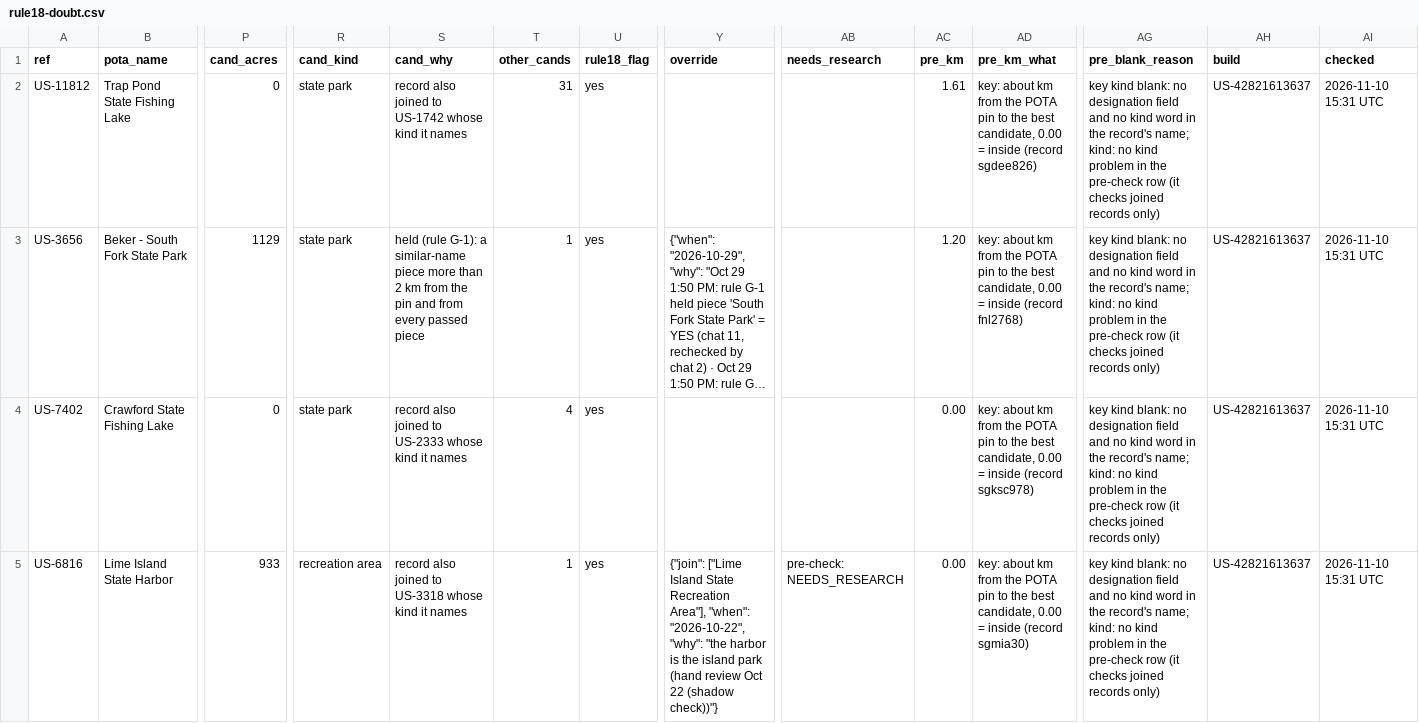
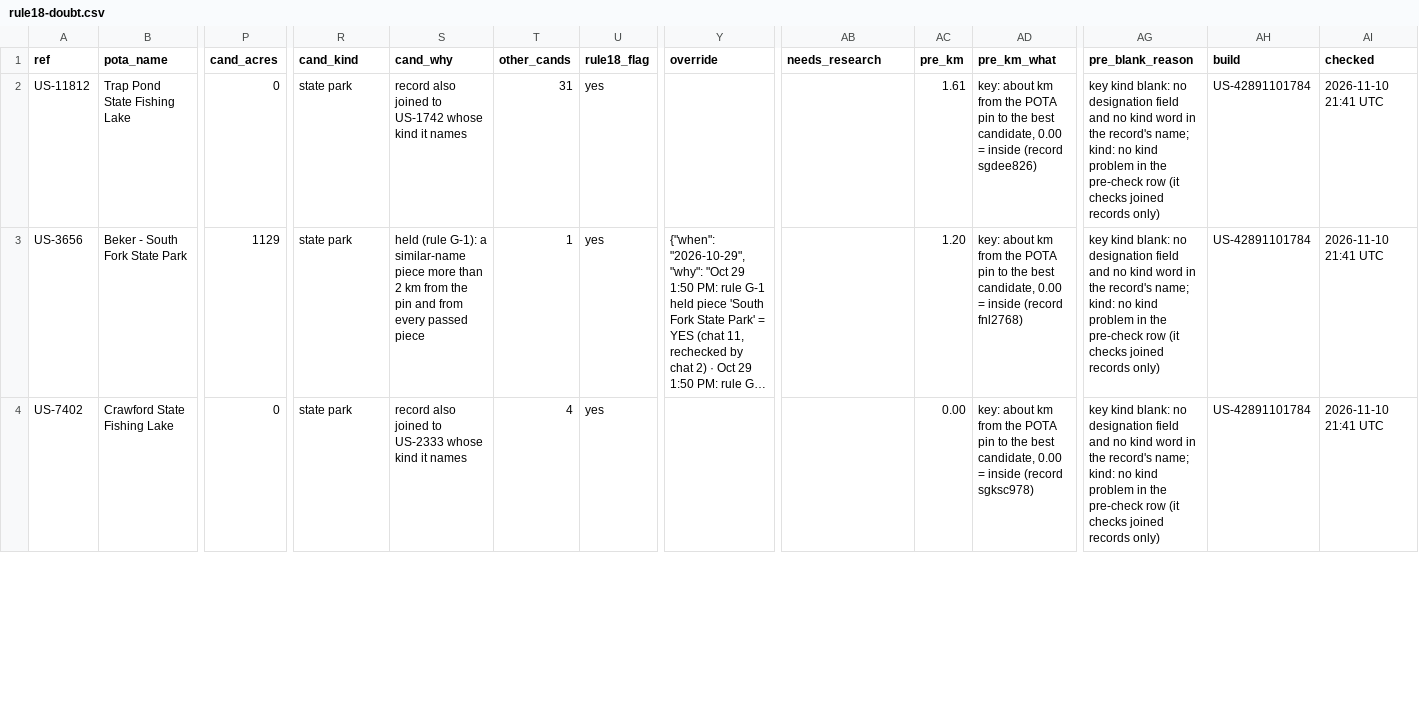
Before and after one commit to KentuckyPortableClub/KPC-Links, a CSV file: data/status/key-check/dropped-us/latest/rule18-doubt.csv, drawn as a sheet; only a part is shown, gaps mark what is left out; long unchanged cells end in …; removed rows and columns are numbered as before the commit, all else as after; rows hold the shown columns only; the diff covers the shown part only; the diff names each change by its address in the sheet, - before the commit and + after, or states it on an @@ line.

```diff
--- a/data/status/key-check/dropped-us/latest/rule18-doubt.csv
+++ b/data/status/key-check/dropped-us/latest/rule18-doubt.csv
-AH2:AH4 (build): US-42821613637
+AH2:AH4 (build): US-42891101784
-AI2:AI4 (checked): 2026-11-10 15:31 UTC
+AI2:AI4 (checked): 2026-11-10 21:41 UTC
-row 5: US-6816 | Lime Island State Harbor | 933 | recreation area | record also joined to US-3318 whose kind it names | 1 | yes | {"join": ["Lime Island State Recreation Area"], "when": "2026-10-22", "why": "the harbor is the island park (hand review Oct 22 (shadow check))"} | pre-check: NEEDS_RESEARCH | 0.00 | key: about km from the POTA pin to the best candidate, 0.00 = inside (record sgmia30) | key kind blank: no designation field and no kind word in the record's name; kind: no kind problem in the pre-check row (it checks joined records only) | US-42821613637 | 2026-11-10 15:31 UTC
```
Also changed, not shown: 2 added rows and 26 edited cells elsewhere in this file, data/status/key-check/dropped-us/latest/inside-other-land.csv, data/status/key-check/dropped-us/latest/joined-in-other-area.csv, 23 other files.
